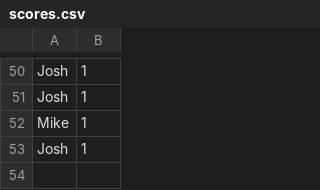
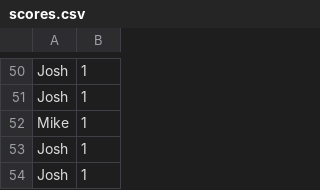
Before and after one commit to jshin1223/Pyramid-Academy, a CSV file: A9_Hangman2Project/scores.csv, drawn as a sheet; only a part is shown, gaps mark what is left out; the diff names each change by its address in the sheet, - before the commit and + after, or states it on an @@ line.

Commit message:
rearranged

```diff
--- a/A9_Hangman2Project/scores.csv
+++ b/A9_Hangman2Project/scores.csv
+row 54: Josh | 1
```
